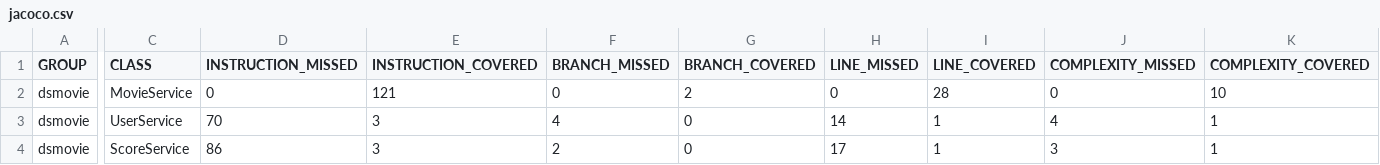
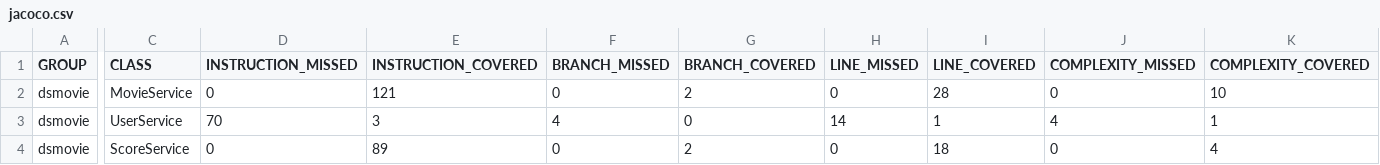
Before and after one commit to nathanllss/ds-movie, a CSV file: target/jacoco-report/jacoco.csv, drawn as a sheet; only a part is shown, gaps mark what is left out; the diff covers the shown part only; the diff names each change by its address in the sheet, - before the commit and + after, or states it on an @@ line.

```diff
--- a/target/jacoco-report/jacoco.csv
+++ b/target/jacoco-report/jacoco.csv
-D4 (INSTRUCTION_MISSED): 86
+D4 (INSTRUCTION_MISSED): 0
-E4 (INSTRUCTION_COVERED): 3
+E4 (INSTRUCTION_COVERED): 89
-F4 (BRANCH_MISSED): 2
+F4 (BRANCH_MISSED): 0
-G4 (BRANCH_COVERED): 0
+G4 (BRANCH_COVERED): 2
-H4 (LINE_MISSED): 17
+H4 (LINE_MISSED): 0
-I4 (LINE_COVERED): 1
+I4 (LINE_COVERED): 18
-J4 (COMPLEXITY_MISSED): 3
+J4 (COMPLEXITY_MISSED): 0
-K4 (COMPLEXITY_COVERED): 1
+K4 (COMPLEXITY_COVERED): 4
```
Also changed, not shown: 2 edited cells elsewhere in this file, 20 other files.
